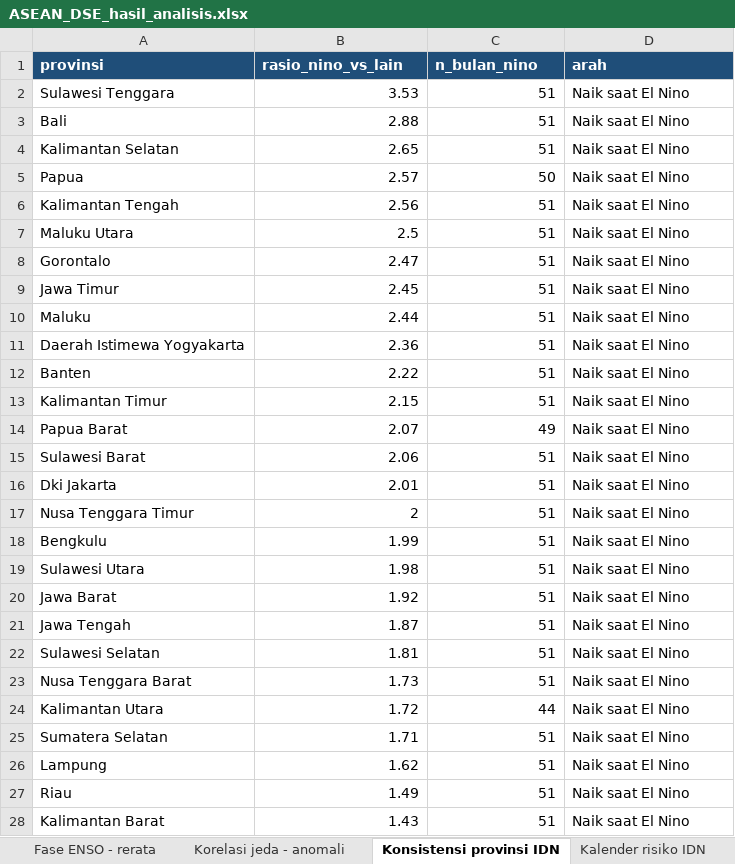
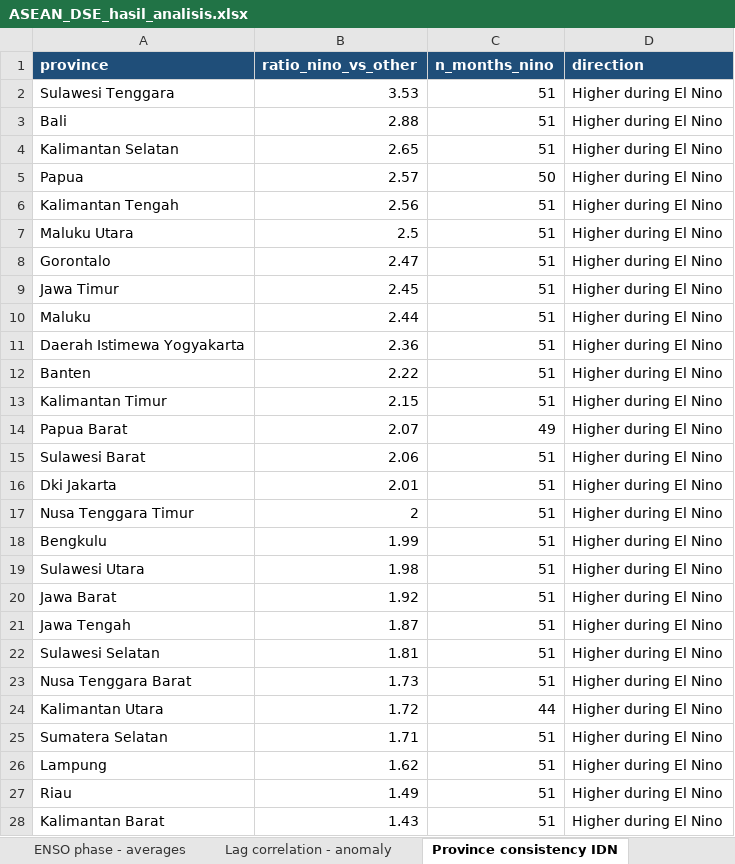
Before and after one commit to Alvnvnc/AseanDSE-2026, an Excel workbook: ekspor-xlsx/ASEAN_DSE_hasil_analisis.xlsx, sheet Province consistency IDN, drawn as a sheet; only a part is shown; values as stored, in another font and other column widths than the file's, no borders; removed rows and columns are numbered as before the commit, all else as after; the diff covers the shown part only; the diff names each change by its address in the sheet, - before the commit and + after, or states it on an @@ line.

```diff
--- a/ekspor-xlsx/ASEAN_DSE_hasil_analisis.xlsx (sheet Province consistency IDN)
+++ b/ekspor-xlsx/ASEAN_DSE_hasil_analisis.xlsx (sheet Province consistency IDN)
-sheet tab: Fase ENSO - rerata
+sheet tab: ENSO phase - averages
-sheet tab: Korelasi jeda - anomali
+sheet tab: Lag correlation - anomaly
-sheet tab: Konsistensi provinsi IDN
+sheet tab: Province consistency IDN
-row 1: provinsi | rasio_nino_vs_lain | n_bulan_nino | arah
+row 1: province | ratio_nino_vs_other | n_months_nino | direction
-D2:D28: Naik saat El Nino
+D2:D28: Higher during El Nino
```
Also changed, not shown: 7 edited cells elsewhere in this sheet, sheet Monthly series IDN-THA, sheet Risk calendar THA, sheet Risk calendar IDN, sheet Dengue national annual, sheet Key figures, sheet Contents, 14 more sheets, other sheet tabs, ekspor-xlsx/sac/bencana_kabkota_indonesia.xlsx, ekspor-xlsx/sac/kota_asean_paparan_banjir.xlsx, 12 other files.
